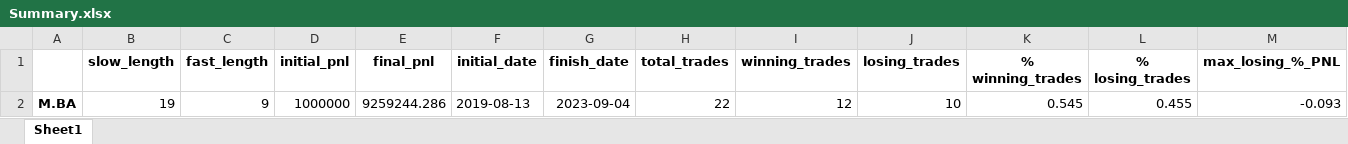
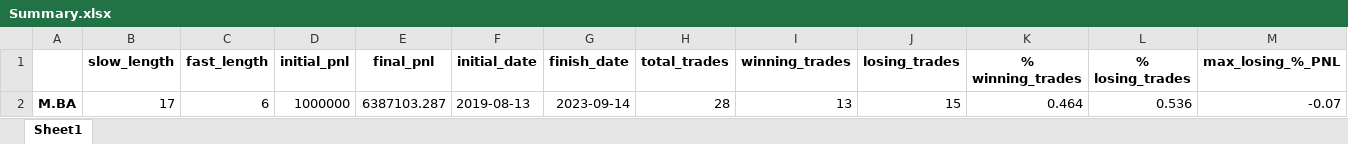
Before and after one commit to pachabauer/SistemaTradingPython, an Excel workbook: Resources/Summary.xlsx, sheet Sheet1, drawn as a sheet; only a part is shown; values as stored, in another font and other column widths than the file's, no borders; removed rows and columns are numbered as before the commit, all else as after; rows hold the shown columns only; the diff names each change by its address in the sheet, - before the commit and + after, or states it on an @@ line.

```diff
--- a/Resources/Summary.xlsx (sheet Sheet1)
+++ b/Resources/Summary.xlsx (sheet Sheet1)
-row 2: M.BA | 19 | 9 | 1000000 | 9259244.286 | 2019-08-13 | 2023-09-04 | 22 | 12 | 10 | 0.545 | 0.455 | -0.093
+row 2: M.BA | 17 | 6 | 1000000 | 6387103.287 | 2019-08-13 | 2023-09-14 | 28 | 13 | 15 | 0.464 | 0.536 | -0.07
```
Also changed, not shown: Resources/Stocks.xlsx, 5 other files.
